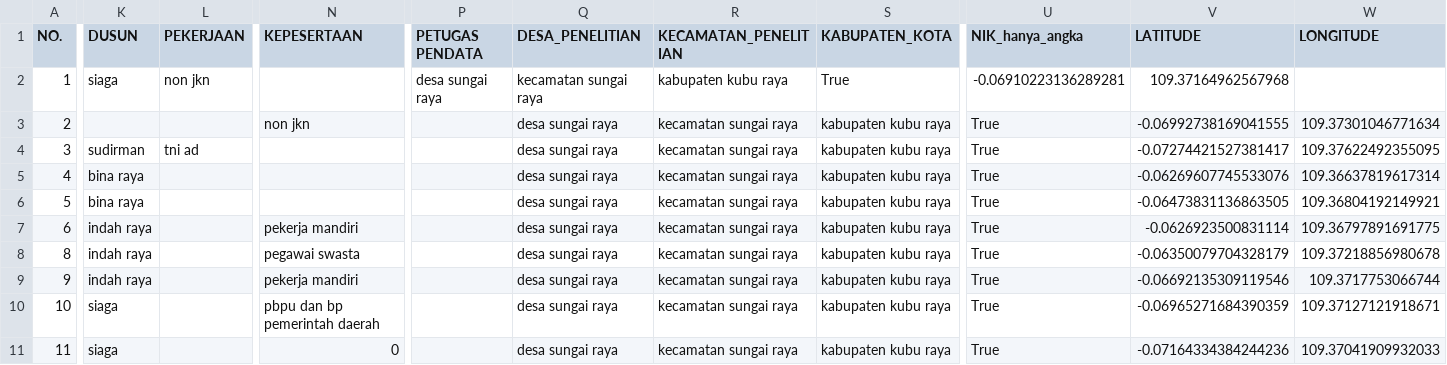
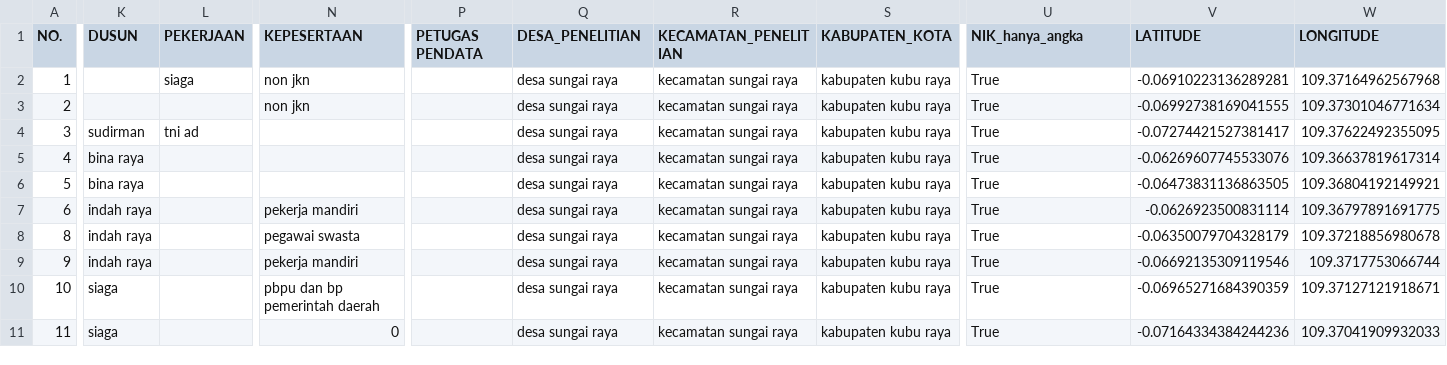
Before and after one commit to muhamadreynaldi/sig-bpjs, a CSV file: database/seeders/data/sample_desa.csv, drawn as a sheet; only a part is shown, gaps mark what is left out; the diff names each change by its address in the sheet, - before the commit and + after, or states it on an @@ line.

```diff
--- a/database/seeders/data/sample_desa.csv
+++ b/database/seeders/data/sample_desa.csv
-K2 (DUSUN): siaga
+K2 (DUSUN): (empty)
-L2 (PEKERJAAN): non jkn
+L2 (PEKERJAAN): siaga
-N2 (KEPESERTAAN): (empty)
+N2 (KEPESERTAAN): non jkn
-P2 (PETUGAS PENDATA): desa sungai raya
+P2 (PETUGAS PENDATA): (empty)
-Q2 (DESA_PENELITIAN): kecamatan sungai raya
+Q2 (DESA_PENELITIAN): desa sungai raya
-R2 (KECAMATAN_PENELITIAN): kabupaten kubu raya
+R2 (KECAMATAN_PENELITIAN): kecamatan sungai raya
-S2 (KABUPATEN_KOTA): True
+S2 (KABUPATEN_KOTA): kabupaten kubu raya
-U2 (NIK_hanya_angka): -0.06910223136289281
+U2 (NIK_hanya_angka): True
-V2 (LATITUDE): 109.37164962567968
+V2 (LATITUDE): -0.06910223136289281
-W2 (LONGITUDE): (empty)
+W2 (LONGITUDE): 109.37164962567968
```
Also changed, not shown: 4 other files.
